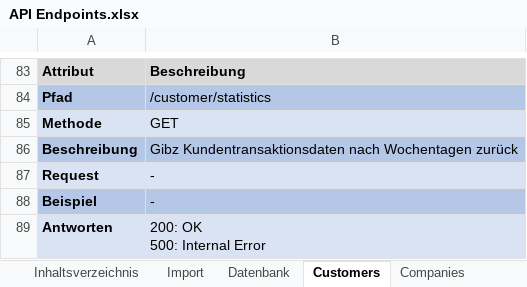
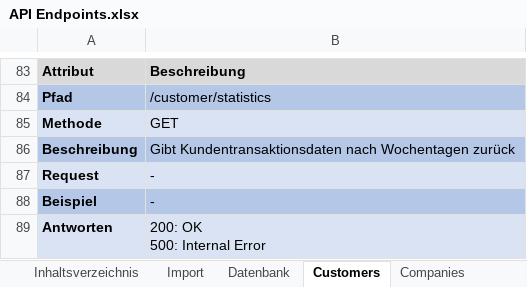
Before and after one commit to LBBW-Azubis/Stutengarten2026, an Excel workbook: API Endpoints.xlsx, sheet Customers, drawn as a sheet; only a part is shown, gaps mark what is left out; values as stored, in another font and other column widths than the file's, no borders; the diff names each change by its address in the sheet, - before the commit and + after, or states it on an @@ line.

```diff
--- a/API Endpoints.xlsx (sheet Customers)
+++ b/API Endpoints.xlsx (sheet Customers)
-B86: Gibz Kundentransaktionsdaten nach…
+B86: Gibt Kundentransaktionsdaten nach…
```
Also changed, not shown: sheet Companies, other sheet tabs, 4 other files.
